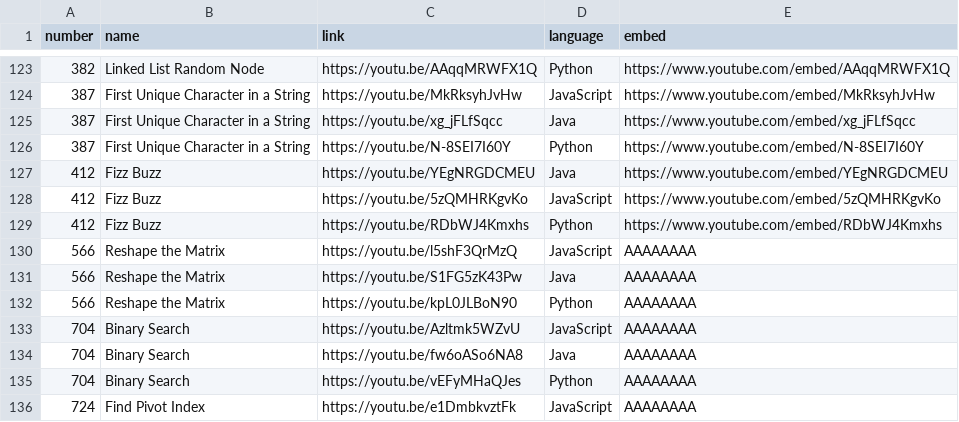
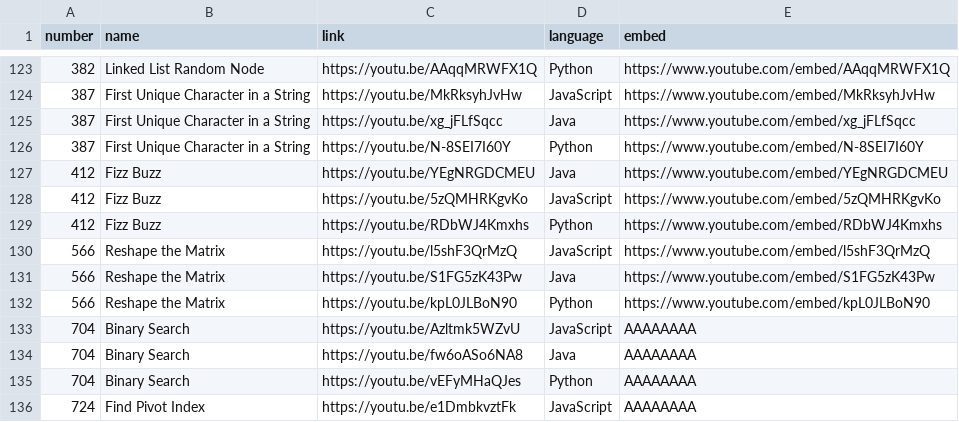
Before and after one commit to TheLonelyDash/TheLonelyWebsite, a CSV file: static/VideosCSV.csv, drawn as a sheet; only a part is shown, gaps mark what is left out.

Commit message:
Update VideosCSV.csv

```diff
--- a/static/VideosCSV.csv
+++ b/static/VideosCSV.csv
@@ -129,5 +129,5 @@ number,name,link,language,embed
 412,Fizz Buzz,https://youtu.be/RDbWJ4Kmxhs,Python,https://www.youtube.com/embed/RDbWJ4Kmxhs
-566,Reshape the Matrix,https://youtu.be/l5shF3QrMzQ,JavaScript,AAAAAAAA
-566,Reshape the Matrix,https://youtu.be/S1FG5zK43Pw,Java,AAAAAAAA
-566,Reshape the Matrix,https://youtu.be/kpL0JLBoN90,Python,AAAAAAAA
+566,Reshape the Matrix,https://youtu.be/l5shF3QrMzQ,JavaScript,https://www.youtube.com/embed/l5shF3QrMzQ
+566,Reshape the Matrix,https://youtu.be/S1FG5zK43Pw,Java,https://www.youtube.com/embed/S1FG5zK43Pw
+566,Reshape the Matrix,https://youtu.be/kpL0JLBoN90,Python,https://www.youtube.com/embed/kpL0JLBoN90
 704,Binary Search,https://youtu.be/Azltmk5WZvU,JavaScript,AAAAAAAA
```
